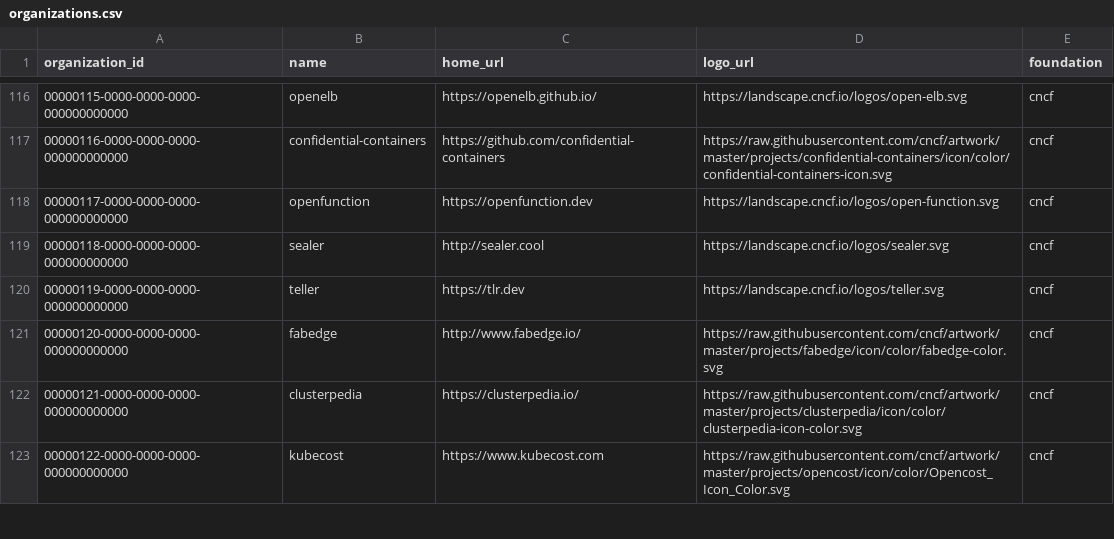
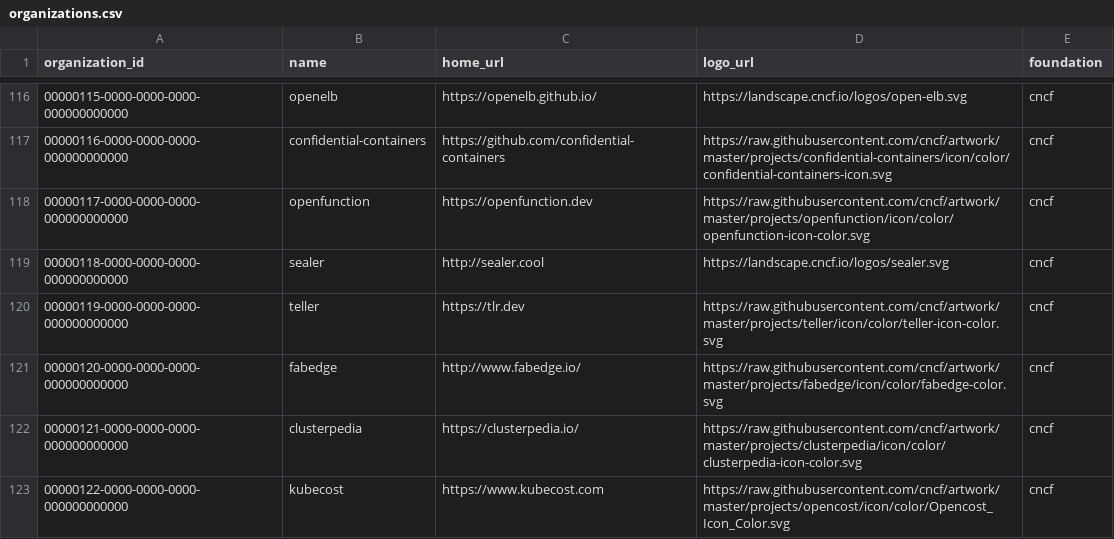
Before and after one commit to cncf/clomonitor, a CSV file: database/data/cncf/organizations.csv, drawn as a sheet; only a part is shown, gaps mark what is left out; the diff covers the shown part only.

Commit message:
Update some logos in sample data (#486)
Signed-off-by: Cintia Sanchez Garcia <cynthiasg@icloud.com>

```diff
--- a/database/data/cncf/organizations.csv
+++ b/database/data/cncf/organizations.csv
@@ -117,5 +117,5 @@ organization_id;name;home_url;logo_url;foundation
 00000116-0000-0000-0000-000000000000;confidential-containers;https://github.com/confidential-containers;https://raw.githubusercontent.com/cncf/artwork/master/projects/confidential-containers/icon/color/confidential-containers-icon.svg;cncf
-00000117-0000-0000-0000-000000000000;openfunction;https://openfunction.dev;https://landscape.cncf.io/logos/open-function.svg;cncf
+00000117-0000-0000-0000-000000000000;openfunction;https://openfunction.dev;https://raw.githubusercontent.com/cncf/artwork/master/projects/openfunction/icon/color/openfunction-icon-color.svg;cncf
 00000118-0000-0000-0000-000000000000;sealer;http://sealer.cool;https://landscape.cncf.io/logos/sealer.svg;cncf
-00000119-0000-0000-0000-000000000000;teller;https://tlr.dev;https://landscape.cncf.io/logos/teller.svg;cncf
+00000119-0000-0000-0000-000000000000;teller;https://tlr.dev;https://raw.githubusercontent.com/cncf/artwork/master/projects/teller/icon/color/teller-icon-color.svg;cncf
 00000120-0000-0000-0000-000000000000;fabedge;http://www.fabedge.io/;https://raw.githubusercontent.com/cncf/artwork/master/projects/fabedge/icon/color/fabedge-color.svg;cncf
```
Also changed, not shown: 9 edited cells elsewhere in this file.
